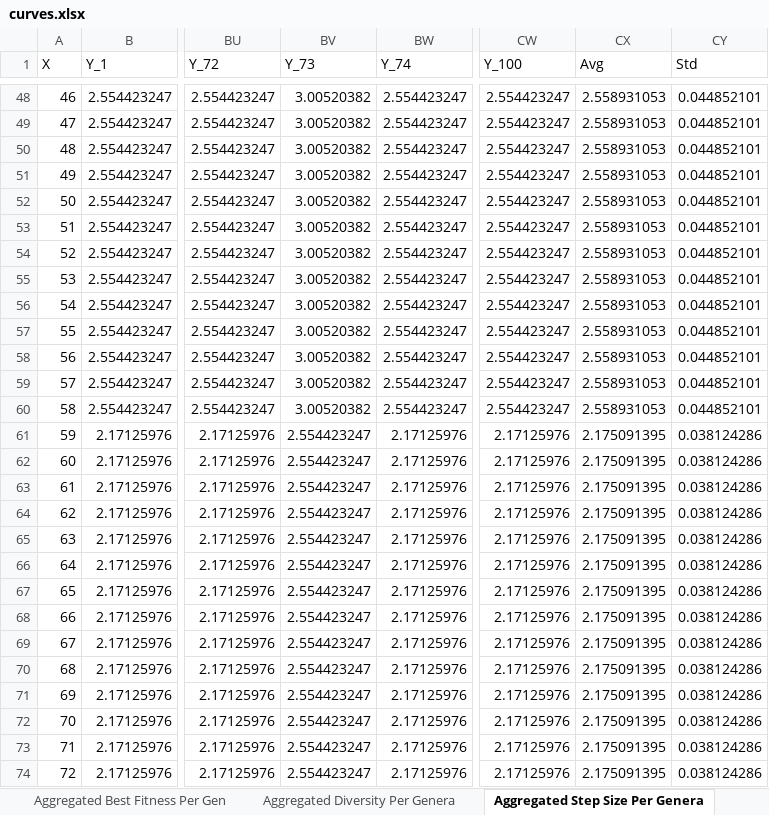
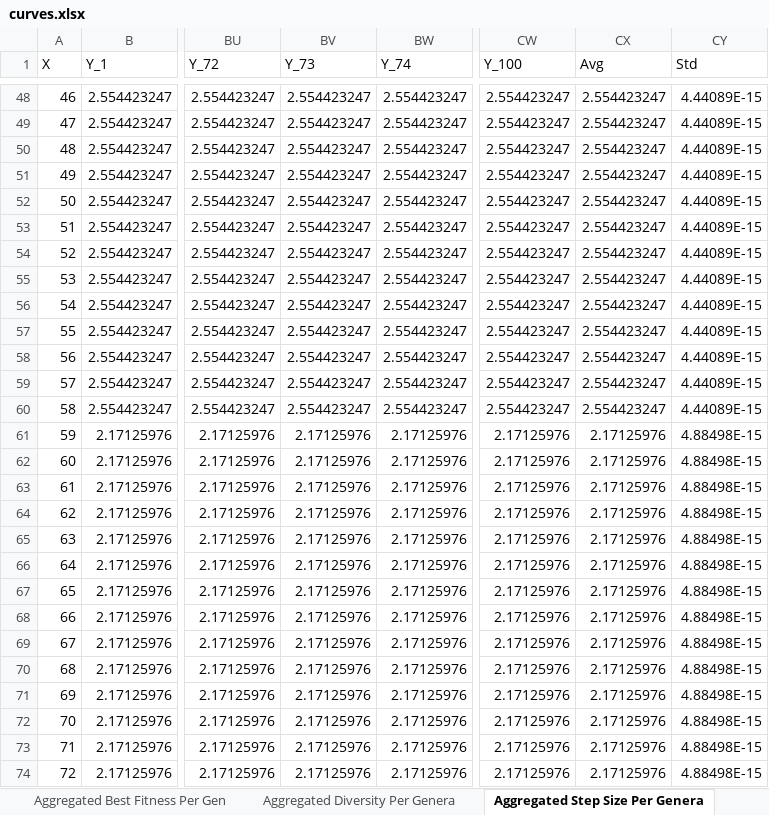
Before and after one commit to Gfernandes10/EvolutionalComputing, an Excel workbook: Experiments_1B/03_RecombinationOperators/Drop-Wave/mi_plus_lambda_/curves.xlsx, sheet Aggregated Step Size Per Genera, drawn as a sheet; only a part is shown, gaps mark what is left out; values as stored, in another font and other column widths than the file's, no borders; the diff covers the shown part only; the diff names each change by its address in the sheet, - before the commit and + after, or states it on an @@ line.

Commit message:
Add metrics and configuration files for CMAEStrategy in Drop-Wave and Levi experiments
- Created metrics.csv for Drop-Wave experiment with success rate, average best fitness, best solution found, and execution time.
- Added config.json for Levi experiment specifying generation count, chromosome length, population size, bounds, fitness function, optimization method, number of executions, optimal solution, and tolerance.
- Introduced curves.xlsx for Levi experiment containing detailed execution data.
- Generated metrics.csv for Levi experiment with success rate, average best fitness, best solution found, and execution time.

```diff
--- a/Experiments_1B/03_RecombinationOperators/Drop-Wave/mi_plus_lambda_/curves.xlsx (sheet Aggregated Step Size Per Genera)
+++ b/Experiments_1B/03_RecombinationOperators/Drop-Wave/mi_plus_lambda_/curves.xlsx (sheet Aggregated Step Size Per Genera)
-BV48:BV60 (Y_73): 3.00520382
+BV48:BV60 (Y_73): 2.554423247
-CX48:CX60 (Avg): 2.558931053
+CX48:CX60 (Avg): 2.554423247
-CY48:CY60 (Std): 0.044852101
+CY48:CY60 (Std): 4.44089E-15
-BV61:BV74 (Y_73): 2.554423247
+BV61:BV74 (Y_73): 2.17125976
-CX61:CX74 (Avg): 2.175091395
+CX61:CX74 (Avg): 2.17125976
-CY61:CY74 (Std): 0.038124286
+CY61:CY74 (Std): 4.88498E-15
```
Also changed, not shown: 762 edited cells elsewhere in this sheet, sheet Aggregated Diversity Per Genera, sheet Aggregated Best Fitness Per Gen, sheet Optimal Points Distribution, Experiments_1B/03_RecombinationOperators/Drop-Wave/curves.xlsx, Experiments_1B/03_RecombinationOperators/Drop-Wave/mibrho_plus_lambda_/curves.xlsx, 48 other files.
